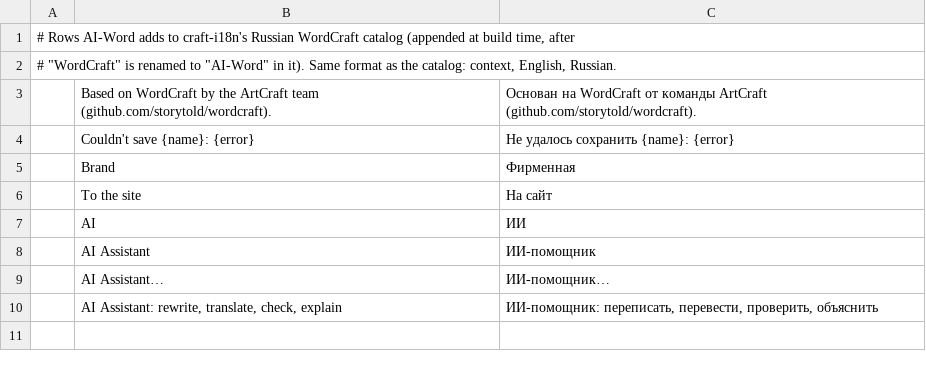
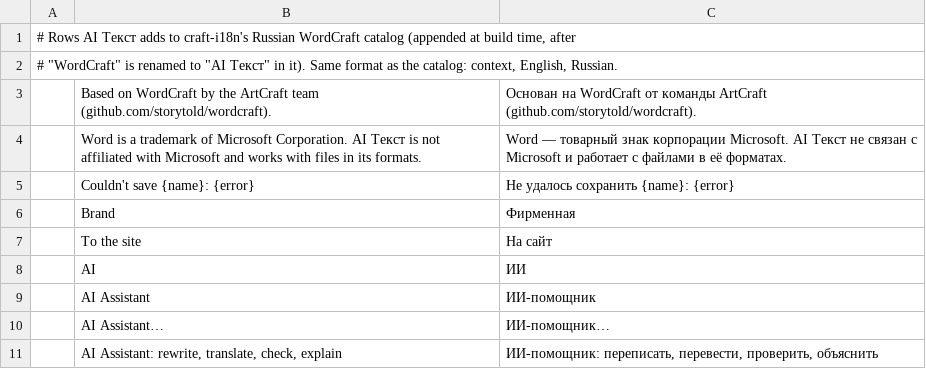
Before and after one commit to dwr-git/ai-word, a TSV file: studio/i18n/ru.tsv, drawn as a sheet.

```diff
--- a/studio/i18n/ru.tsv
+++ b/studio/i18n/ru.tsv
@@ -1,4 +1,5 @@
-# Rows AI-Word adds to craft-i18n's Russian WordCraft catalog (appended at build time, after
-# "WordCraft" is renamed to "AI-Word" in it). Same format as the catalog: context, English, Russian.
+# Rows AI Текст adds to craft-i18n's Russian WordCraft catalog (appended at build time, after
+# "WordCraft" is renamed to "AI Текст" in it). Same format as the catalog: context, English, Russian.
 	Based on WordCraft by the ArtCraft team (github.com/storytold/wordcraft).	Основан на WordCraft от команды ArtCraft (github.com/storytold/wordcraft).
+	Word is a trademark of Microsoft Corporation. AI Текст is not affiliated with Microsoft and works with files in its formats.	Word — товарный знак корпорации Microsoft. AI Текст не связан с Microsoft и работает с файлами в её форматах.
 	Couldn't save {name}: {error}	Не удалось сохранить {name}: {error}
```
Also changed, not shown: 55 other files.
